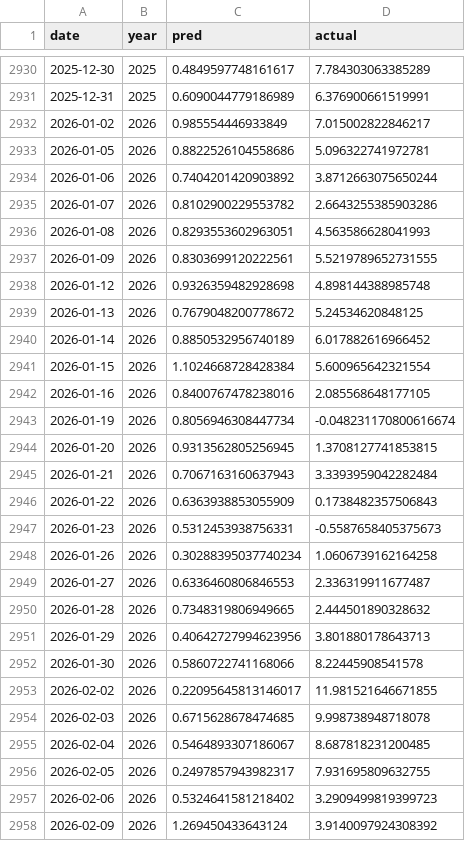
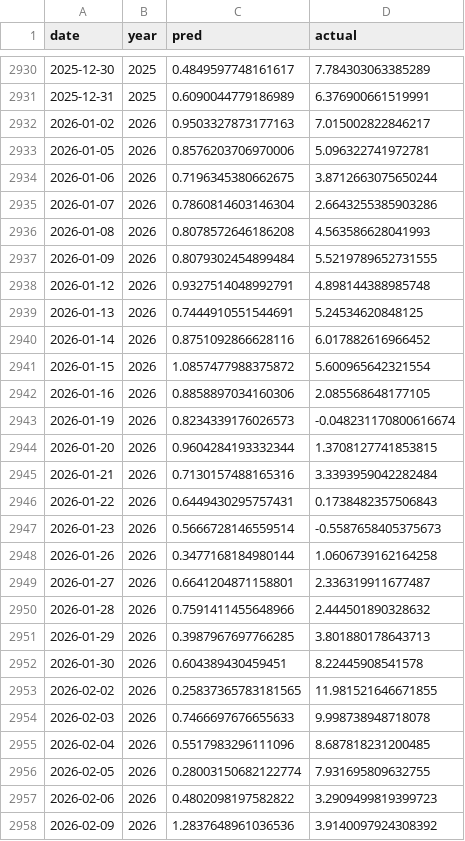
Before and after one commit to joekisoul-code/TaiexChipAnalyzer, a CSV file: data/models/market_h10_oos.csv, drawn as a sheet; only a part is shown, gaps mark what is left out; the diff covers the shown part only.

```diff
--- a/data/models/market_h10_oos.csv
+++ b/data/models/market_h10_oos.csv
@@ -2931,28 +2931,28 @@ date,year,pred,actual
 2025-12-31,2025,0.6090044779186989,6.376900661519991
-2026-01-02,2026,0.985554446933849,7.015002822846217
-2026-01-05,2026,0.8822526104558686,5.096322741972781
-2026-01-06,2026,0.7404201420903892,3.8712663075650244
-2026-01-07,2026,0.8102900229553782,2.6643255385903286
-2026-01-08,2026,0.8293553602963051,4.563586628041993
-2026-01-09,2026,0.8303699120222561,5.5219789652731555
-2026-01-12,2026,0.9326359482928698,4.898144388985748
-2026-01-13,2026,0.7679048200778672,5.24534620848125
-2026-01-14,2026,0.8850532956740189,6.017882616966452
-2026-01-15,2026,1.1024668728428384,5.600965642321554
-2026-01-16,2026,0.8400767478238016,2.085568648177105
-2026-01-19,2026,0.8056946308447734,-0.048231170800616674
-2026-01-20,2026,0.9313562805256945,1.3708127741853815
-2026-01-21,2026,0.7067163160637943,3.3393959042282484
-2026-01-22,2026,0.6363938853055909,0.1738482357506843
-2026-01-23,2026,0.5312453938756331,-0.5587658405375673
-2026-01-26,2026,0.30288395037740234,1.0606739162164258
-2026-01-27,2026,0.6336460806846553,2.336319911677487
-2026-01-28,2026,0.7348319806949665,2.444501890328632
-2026-01-29,2026,0.40642727994623956,3.801880178643713
-2026-01-30,2026,0.5860722741168066,8.22445908541578
-2026-02-02,2026,0.22095645813146017,11.981521646671855
-2026-02-03,2026,0.6715628678474685,9.998738948718078
-2026-02-04,2026,0.5464893307186067,8.687818231200485
-2026-02-05,2026,0.2497857943982317,7.931695809632755
-2026-02-06,2026,0.5324641581218402,3.2909499819399723
-2026-02-09,2026,1.269450433643124,3.9140097924308392
+2026-01-02,2026,0.9503327873177163,7.015002822846217
+2026-01-05,2026,0.8576203706970006,5.096322741972781
+2026-01-06,2026,0.7196345380662675,3.8712663075650244
+2026-01-07,2026,0.7860814603146304,2.6643255385903286
+2026-01-08,2026,0.8078572646186208,4.563586628041993
+2026-01-09,2026,0.8079302454899484,5.5219789652731555
+2026-01-12,2026,0.9327514048992791,4.898144388985748
+2026-01-13,2026,0.7444910551544691,5.24534620848125
+2026-01-14,2026,0.8751092866628116,6.017882616966452
+2026-01-15,2026,1.0857477988375872,5.600965642321554
+2026-01-16,2026,0.8858897034160306,2.085568648177105
+2026-01-19,2026,0.8234339176026573,-0.048231170800616674
+2026-01-20,2026,0.9604284193332344,1.3708127741853815
+2026-01-21,2026,0.7130157488165316,3.3393959042282484
+2026-01-22,2026,0.6449430295757431,0.1738482357506843
+2026-01-23,2026,0.5666728146559514,-0.5587658405375673
+2026-01-26,2026,0.3477168184980144,1.0606739162164258
+2026-01-27,2026,0.6641204871158801,2.336319911677487
+2026-01-28,2026,0.7591411455648966,2.444501890328632
+2026-01-29,2026,0.3987967697766285,3.801880178643713
+2026-01-30,2026,0.604389430459451,8.22445908541578
+2026-02-02,2026,0.25837365783181565,11.981521646671855
+2026-02-03,2026,0.7466697676655633,9.998738948718078
+2026-02-04,2026,0.5517983296111096,8.687818231200485
+2026-02-05,2026,0.28003150682122774,7.931695809632755
+2026-02-06,2026,0.4802098197582822,3.2909499819399723
+2026-02-09,2026,1.2837648961036536,3.9140097924308392
```
Also changed, not shown: 166 edited cells elsewhere in this file, data/models/market_h1_oos.csv, data/models/market_h20_oos.csv, 54 other files.
